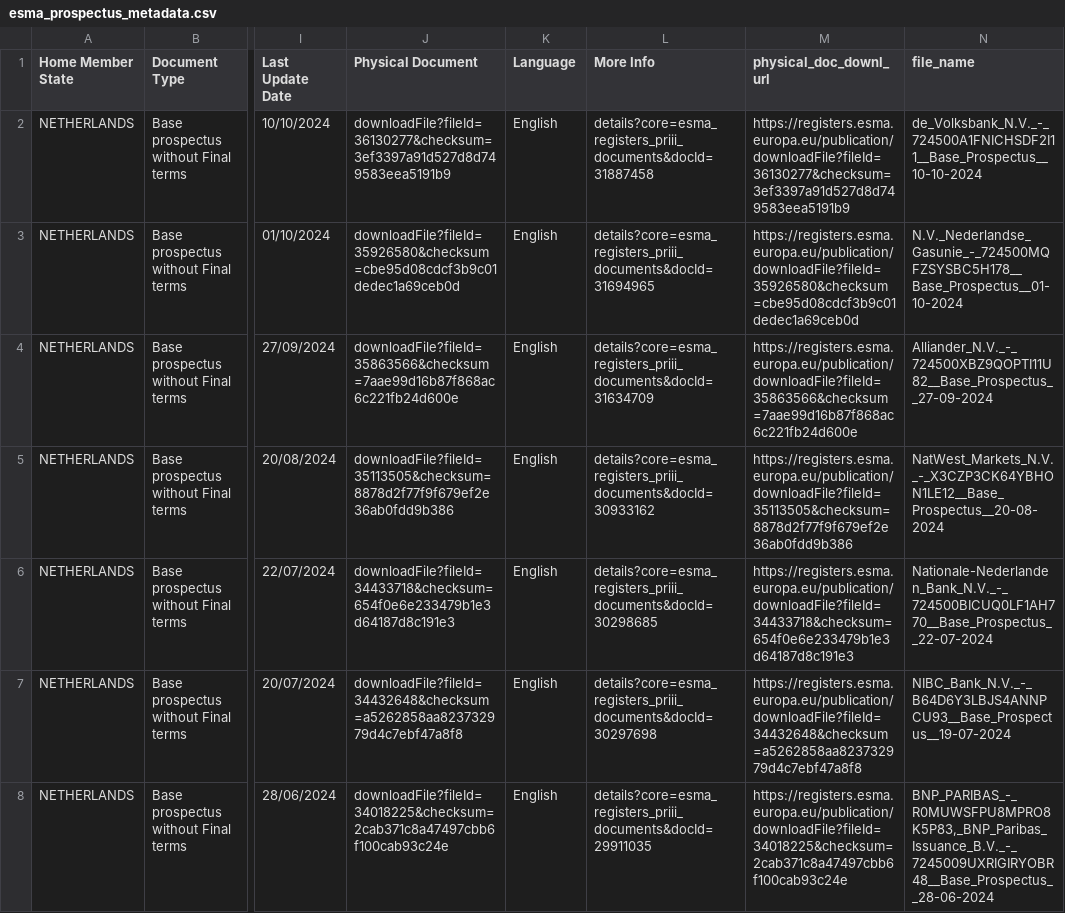
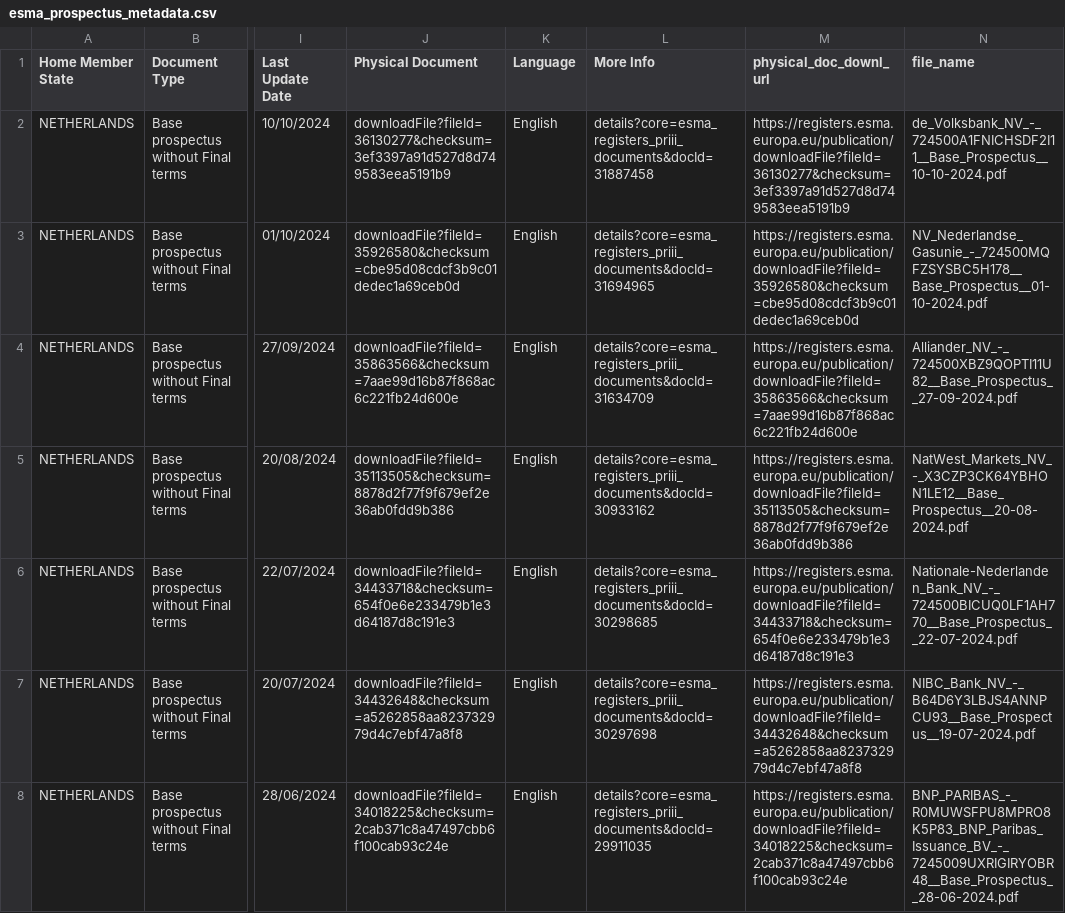
Before and after one commit to LelevV/esma-collector, a CSV file: data/esma_prospectus_metadata.csv, drawn as a sheet; only a part is shown, gaps mark what is left out; the diff covers the shown part only; the diff names each change by its address in the sheet, - before the commit and + after, or states it on an @@ line.

Commit message:
remove dots and commas from pdf names

```diff
--- a/data/esma_prospectus_metadata.csv
+++ b/data/esma_prospectus_metadata.csv
-N2 (file_name): de_Volksbank_N.V._-_724500A1FNICHSDF2I11__Base_Prospectus__10-10-2024
+N2 (file_name): de_Volksbank_NV_-_724500A1FNICHSDF2I11__Base_Prospectus__10-10-2024.pdf
-N3 (file_name): N.V._Nederlandse_Gasunie_-_724500MQFZSYSBC5H178__Base_Prospectus__01-10-2024
+N3 (file_name): NV_Nederlandse_Gasunie_-_724500MQFZSYSBC5H178__Base_Prospectus__01-10-2024.pdf
-N4 (file_name): Alliander_N.V._-_724500XBZ9QOPTI11U82__Base_Prospectus__27-09-2024
+N4 (file_name): Alliander_NV_-_724500XBZ9QOPTI11U82__Base_Prospectus__27-09-2024.pdf
-N5 (file_name): NatWest_Markets_N.V._-_X3CZP3CK64YBHON1LE12__Base_Prospectus__20-08-2024
+N5 (file_name): NatWest_Markets_NV_-_X3CZP3CK64YBHON1LE12__Base_Prospectus__20-08-2024.pdf
-N6 (file_name): Nationale-Nederlanden_Bank_N.V._-_724500BICUQ0LF1AH770__Base_Prospectus__22-07-2024
+N6 (file_name): Nationale-Nederlanden_Bank_NV_-_724500BICUQ0LF1AH770__Base_Prospectus__22-07-2024.pdf
-N7 (file_name): NIBC_Bank_N.V._-_B64D6Y3LBJS4ANNPCU93__Base_Prospectus__19-07-2024
+N7 (file_name): NIBC_Bank_NV_-_B64D6Y3LBJS4ANNPCU93__Base_Prospectus__19-07-2024.pdf
-N8 (file_name): BNP_PARIBAS_-_R0MUWSFPU8MPRO8K5P83,_BNP_Paribas_Issuance_B.V._-_7245009UXRIGIRYOBR48__Base_Prospectus__28-06-2024
+N8 (file_name): BNP_PARIBAS_-_R0MUWSFPU8MPRO8K5P83_BNP_Paribas_Issuance_BV_-_7245009UXRIGIRYOBR48__Base_Prospectus__28-06-2024.pdf
```
Also changed, not shown: 86 edited cells elsewhere in this file, 1 other file.
